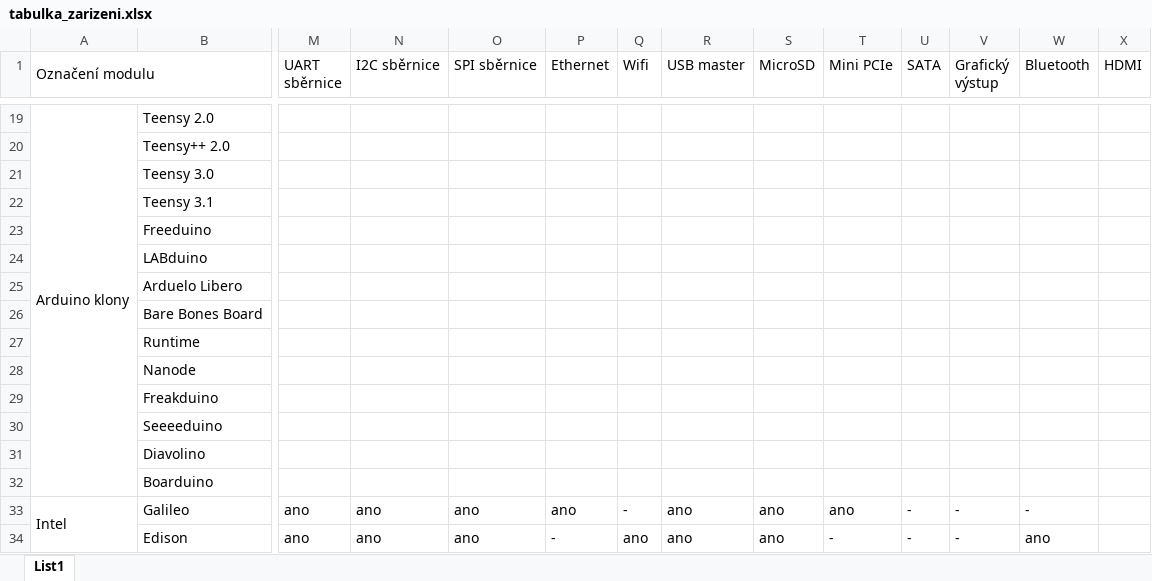
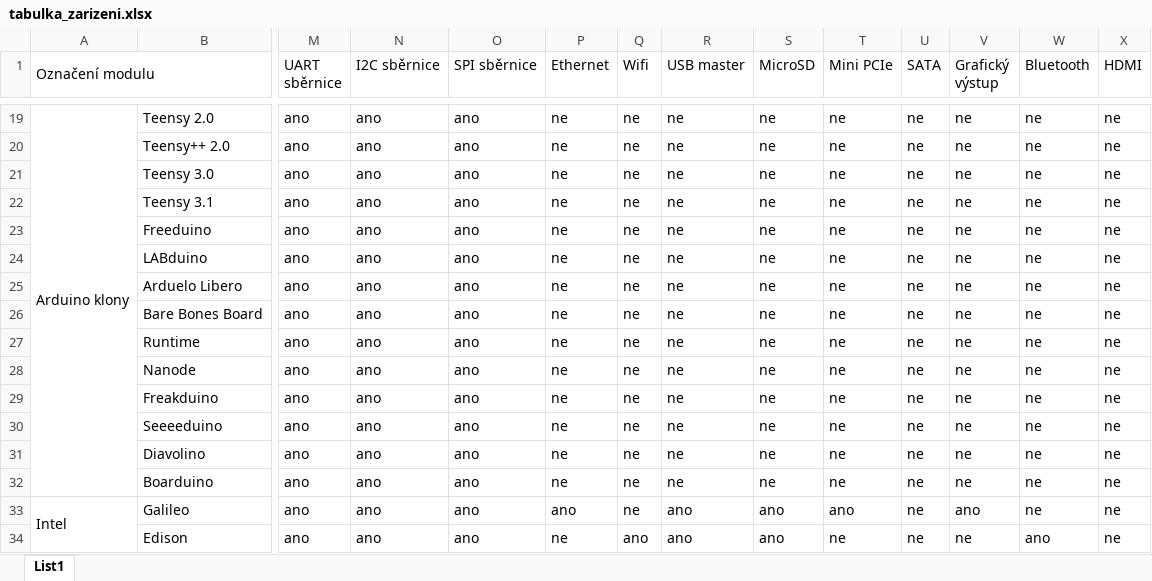
Before and after one commit to krejcij/DiplomaThesisTex, an Excel workbook: prilohy/tabulka_zarizeni.xlsx, sheet List1, drawn as a sheet; only a part is shown, gaps mark what is left out; values as stored, in another font and other column widths than the file's, no cell formats; the diff covers the shown part only; the diff names each change by its address in the sheet, - before the commit and + after, or states it on an @@ line.

```diff
--- a/prilohy/tabulka_zarizeni.xlsx (sheet List1)
+++ b/prilohy/tabulka_zarizeni.xlsx (sheet List1)
-M19:M32 (UART sběrnice): (empty)
+M19:M32 (UART sběrnice): ano
-N19:N32 (I2C sběrnice): (empty)
+N19:N32 (I2C sběrnice): ano
-O19:O32 (SPI sběrnice): (empty)
+O19:O32 (SPI sběrnice): ano
-P19:P32 (Ethernet): (empty)
+P19:P32 (Ethernet): ne
-Q19:Q32 (Wifi): (empty)
+Q19:Q32 (Wifi): ne
-R19:R32 (USB master): (empty)
+R19:R32 (USB master): ne
-S19:S32 (MicroSD): (empty)
+S19:S32 (MicroSD): ne
-T19:T32 (Mini PCIe): (empty)
+T19:T32 (Mini PCIe): ne
-U19:U32 (SATA): (empty)
+U19:U32 (SATA): ne
-V19:V32 (Grafický výstup): (empty)
+V19:V32 (Grafický výstup): ne
-W19:W32 (Bluetooth): (empty)
+W19:W32 (Bluetooth): ne
-X19:X34 (HDMI): (empty)
+X19:X34 (HDMI): ne
-Q33 (Wifi): -
+Q33 (Wifi): ne
-U33:U34 (SATA): -
+U33:U34 (SATA): ne
-V33 (Grafický výstup): -
+V33 (Grafický výstup): ano
-W33 (Bluetooth): -
+W33 (Bluetooth): ne
-P34 (Ethernet): -
+P34 (Ethernet): ne
-T34 (Mini PCIe): -
+T34 (Mini PCIe): ne
-V34 (Grafický výstup): -
+V34 (Grafický výstup): ne
```
Also changed, not shown: 7 added rows, 7 removed rows and 237 edited cells elsewhere in this sheet, cell formats.
